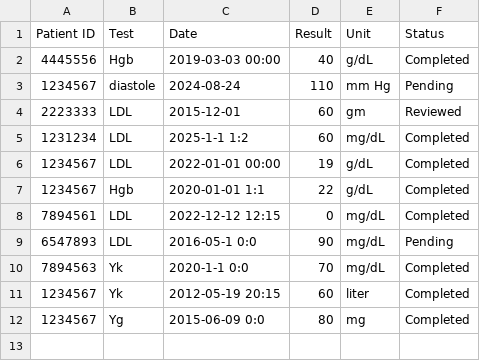
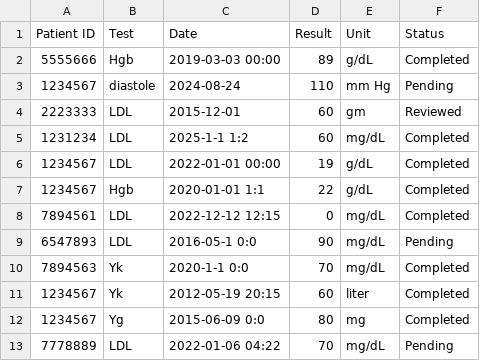
Before and after one commit to MohammadHamo912/ClinicalSystemUsingPython, a CSV file: medical_records.csv, drawn as a sheet.

```diff
--- a/medical_records.csv
+++ b/medical_records.csv
@@ -1,3 +1,3 @@
 Patient ID,Test,Date,Result,Unit,Status
-4445556,Hgb,2019-03-03 00:00,40,g/dL,Completed
+5555666,Hgb,2019-03-03 00:00,89,g/dL,Completed
 1234567,diastole,2024-08-24,110,mm Hg,Pending
@@ -12 +12,2 @@ Patient ID,Test,Date,Result,Unit,Status
 1234567,Yg,2015-06-09 0:0,80,mg,Completed
+7778889,LDL,2022-01-06 04:22,70,mg/dL,Pending
```
Also changed, not shown: 1 other file.
